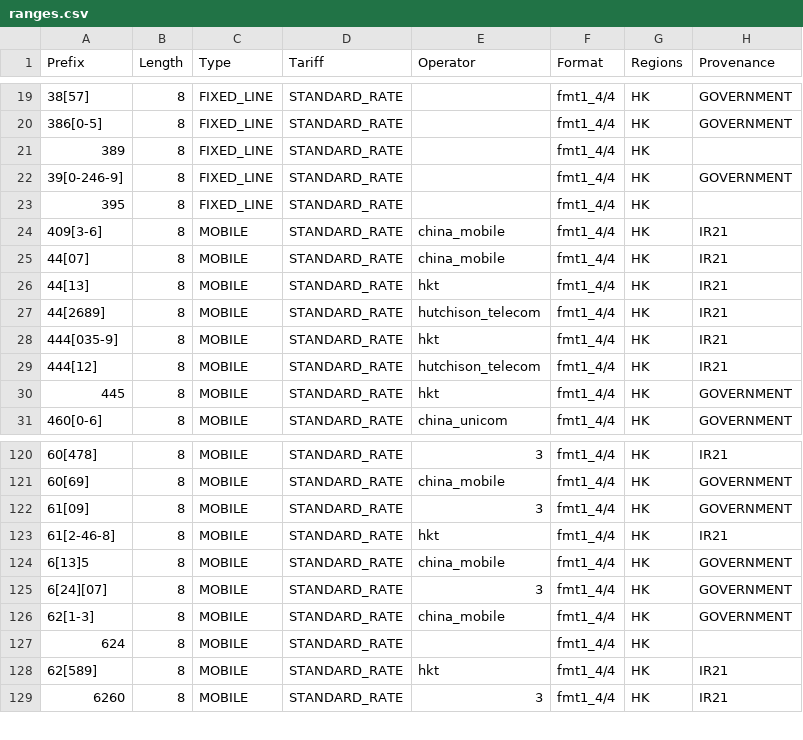
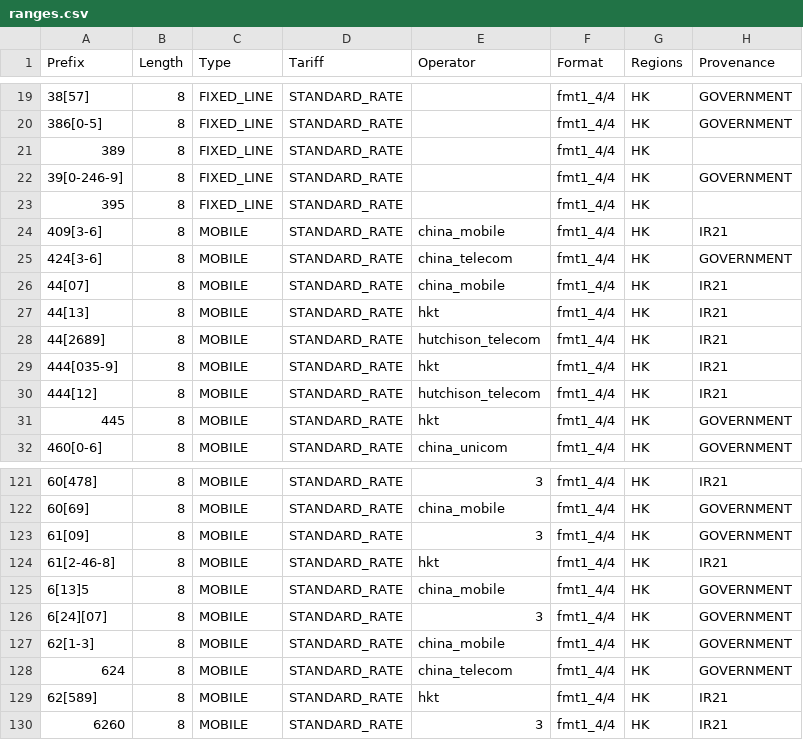
Before and after one commit to justinwritescode/libphonenumber-csharp, a CSV file: resources/metadata/852/ranges.csv, drawn as a sheet; only a part is shown, gaps mark what is left out.

```diff
--- a/resources/metadata/852/ranges.csv
+++ b/resources/metadata/852/ranges.csv
@@ -24,2 +24,3 @@ Prefix       ; Length ; Type            ; Tariff        ; Operator            ;
 409[3-6]     ; 8      ; MOBILE          ; STANDARD_RATE ; "china_mobile"      ; "fmt1_4/4"     ; "HK"    ; IR21
+424[3-6]     ; 8      ; MOBILE          ; STANDARD_RATE ; "china_telecom"     ; "fmt1_4/4"     ; "HK"    ; GOVERNMENT
 44[07]       ; 8      ; MOBILE          ; STANDARD_RATE ; "china_mobile"      ; "fmt1_4/4"     ; "HK"    ; IR21
@@ -126,3 +127,3 @@ Prefix       ; Length ; Type            ; Tariff        ; Operator            ;
 62[1-3]      ; 8      ; MOBILE          ; STANDARD_RATE ; "china_mobile"      ; "fmt1_4/4"     ; "HK"    ; GOVERNMENT
-624          ; 8      ; MOBILE          ; STANDARD_RATE ;                     ; "fmt1_4/4"     ; "HK"
+624          ; 8      ; MOBILE          ; STANDARD_RATE ; "china_telecom"     ; "fmt1_4/4"     ; "HK"    ; GOVERNMENT
 62[589]      ; 8      ; MOBILE          ; STANDARD_RATE ; "hkt"               ; "fmt1_4/4"     ; "HK"    ; IR21
```
Also changed, not shown: resources/metadata/33/ranges.csv, resources/metadata/81/ranges.csv, 32 other files.
